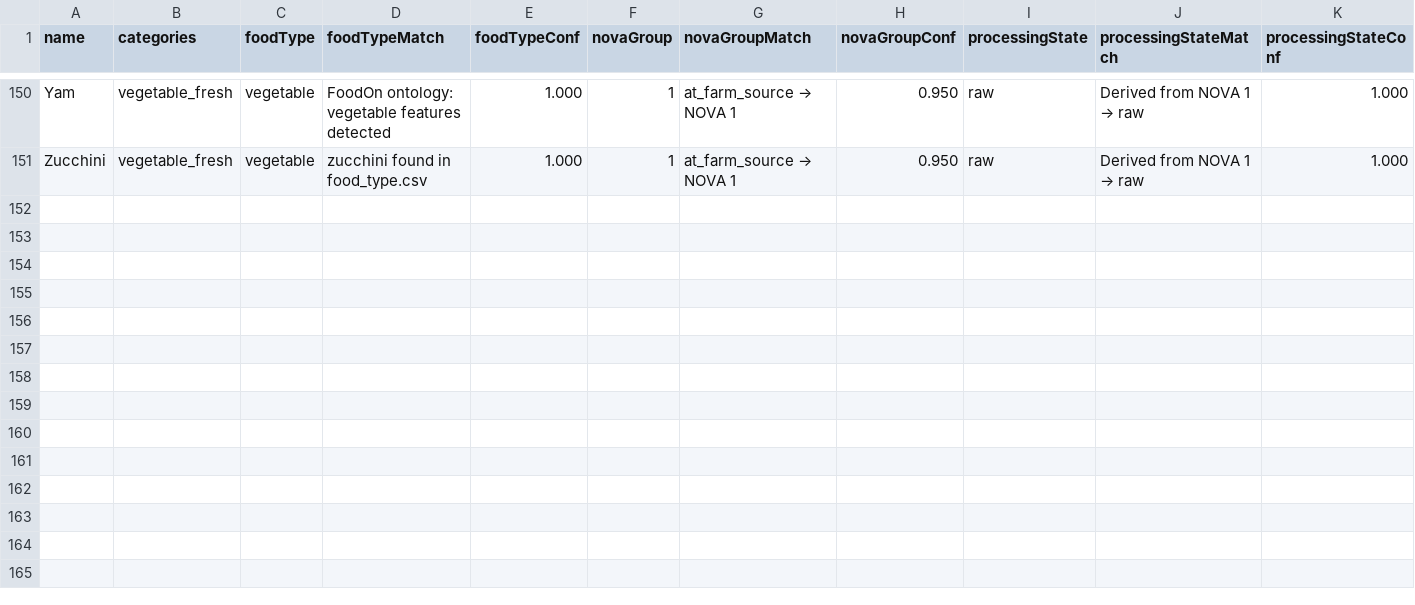
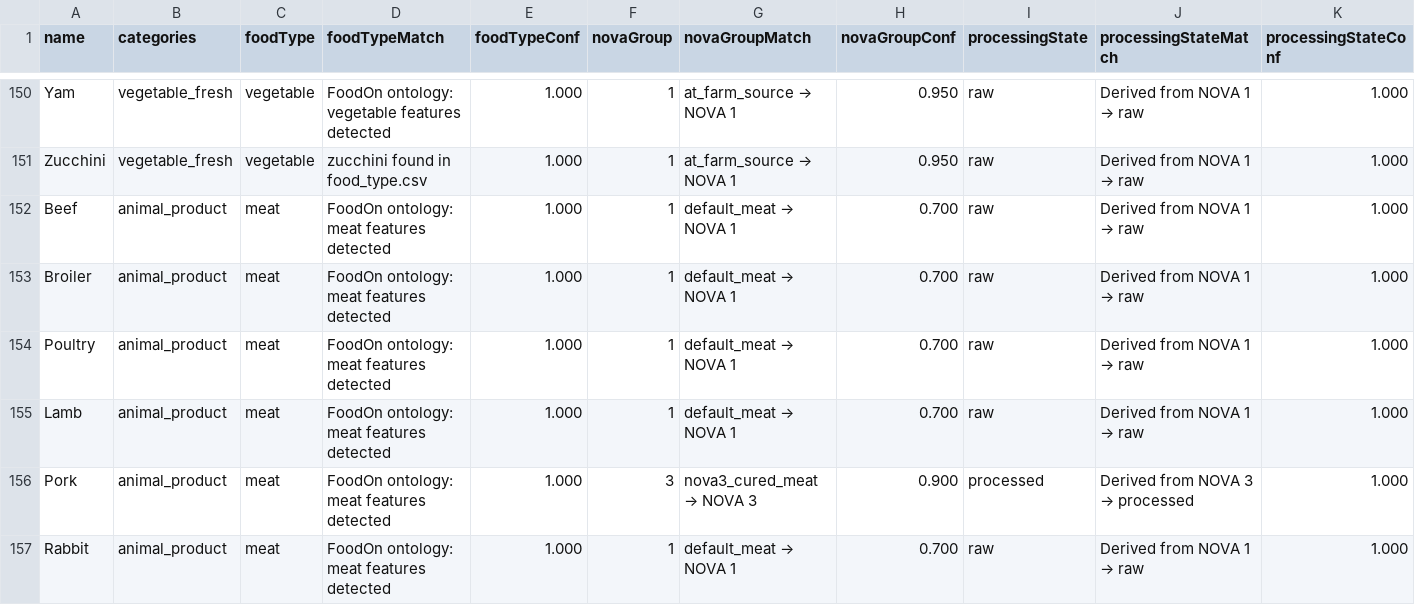
Before and after one commit to MTES-MCT/ecobalyse-method-tooling, a CSV file: food/metadata/generated/predictions_BIO.csv, drawn as a sheet; only a part is shown, gaps mark what is left out; rows hold the shown columns only; the diff names each change by its address in the sheet, - before the commit and + after, or states it on an @@ line.

```diff
--- a/food/metadata/generated/predictions_BIO.csv
+++ b/food/metadata/generated/predictions_BIO.csv
+row 152: Beef | animal_product | meat | FoodOn ontology: meat features detected | 1.000 | 1 | default_meat → NOVA 1 | 0.700 | raw | Derived from NOVA 1 → raw | 1.000
+row 153: Broiler | animal_product | meat | FoodOn ontology: meat features detected | 1.000 | 1 | default_meat → NOVA 1 | 0.700 | raw | Derived from NOVA 1 → raw | 1.000
+row 154: Poultry | animal_product | meat | FoodOn ontology: meat features detected | 1.000 | 1 | default_meat → NOVA 1 | 0.700 | raw | Derived from NOVA 1 → raw | 1.000
+row 155: Lamb | animal_product | meat | FoodOn ontology: meat features detected | 1.000 | 1 | default_meat → NOVA 1 | 0.700 | raw | Derived from NOVA 1 → raw | 1.000
+row 156: Pork | animal_product | meat | FoodOn ontology: meat features detected | 1.000 | 3 | nova3_cured_meat → NOVA 3 | 0.900 | processed | Derived from NOVA 3 → processed | 1.000
+row 157: Rabbit | animal_product | meat | FoodOn ontology: meat features detected | 1.000 | 1 | default_meat → NOVA 1 | 0.700 | raw | Derived from NOVA 1 → raw | 1.000
```
Also changed, not shown: food/metadata/generated/predictions_FR.csv, food/metadata/generated/predictions_OI.csv, 6 other files.
